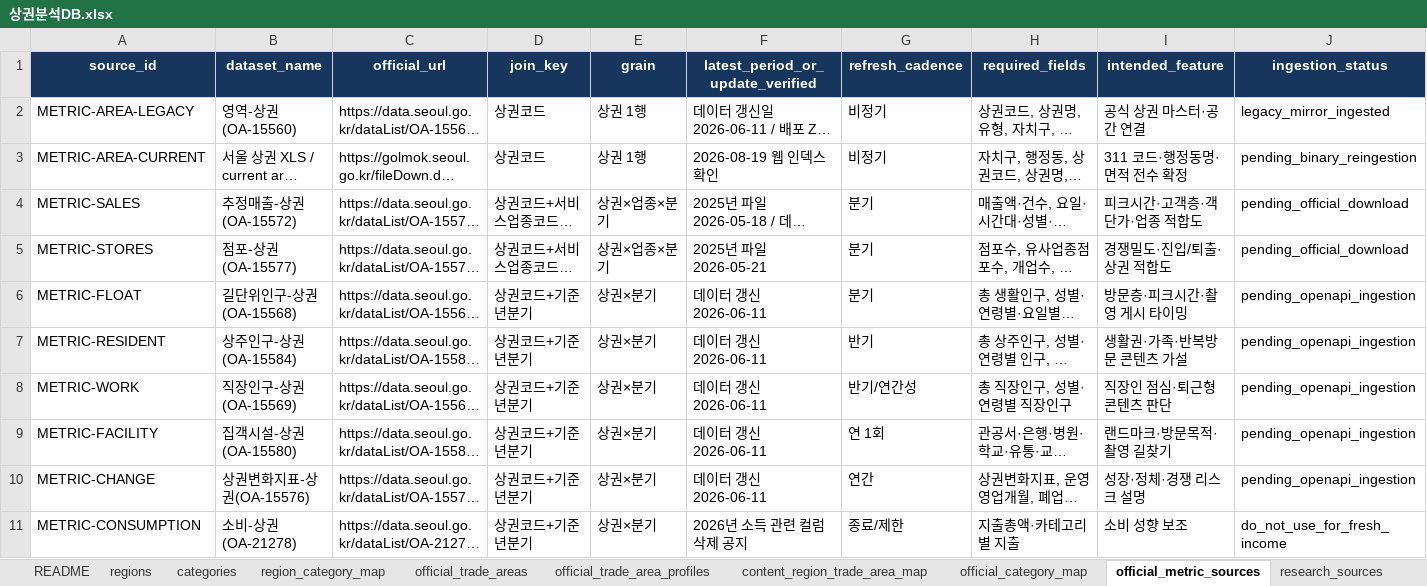
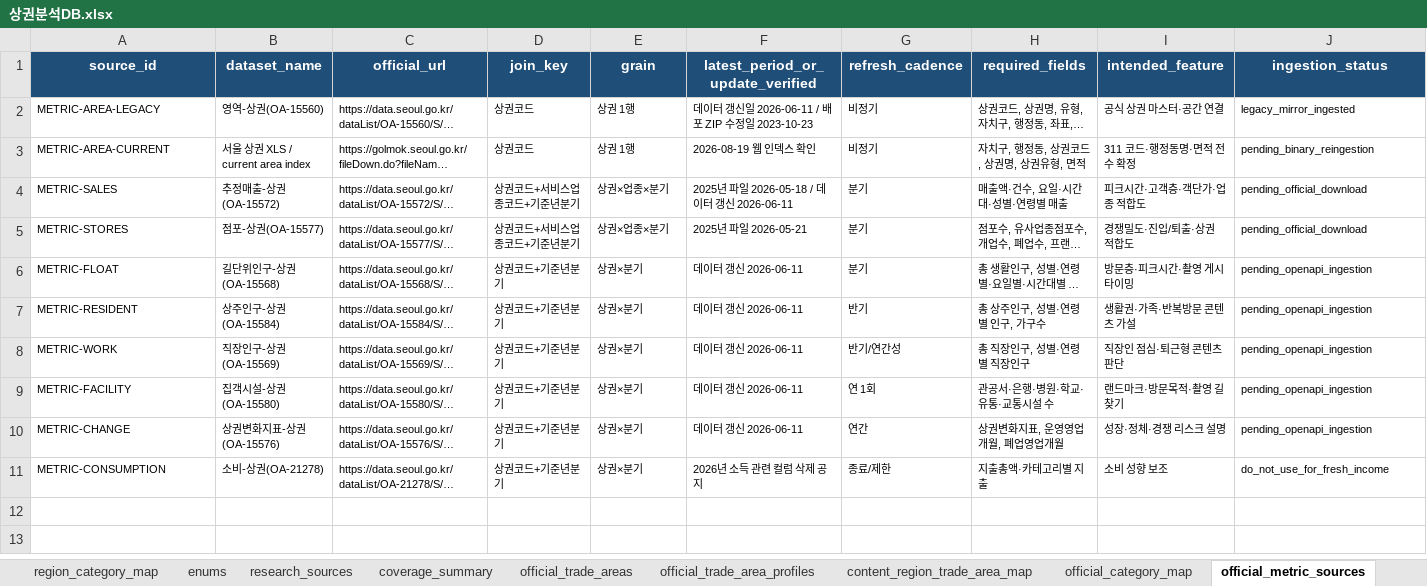
Before and after one commit to skt-flyai-9th/AI, an Excel workbook: app/template_knowledge/sources/상권분석DB.xlsx, sheet official_metric_sources, drawn as a sheet; only a part is shown; long unchanged cells end in …; values as stored, in another font and other column widths than the file's, no borders; table styles not drawn; the diff covers the shown part only; the diff names each change by its address in the sheet, - before the commit and + after, or states it on an @@ line.

Commit message:
data: replace trade-area DB and add cafe video URL

```diff
--- a/app/template_knowledge/sources/상권분석DB.xlsx (sheet official_metric_sources)
+++ b/app/template_knowledge/sources/상권분석DB.xlsx (sheet official_metric_sources)
+sheet tab: coverage_summary
@@ sheet tab order changed: region_category_map | enums | research_sources | coverage_summary | official_trade_areas | official_trade_area_profiles | content_region_trade_area_map | official_category_map | official_metric_sources @@
-A1:J1 fill: #17365D
+A1:J1 fill: #1F4E78
@@ A2:J11 text size: smaller @@
```
Also changed, not shown: cell formats elsewhere in this sheet, sheet official_trade_area_profiles, sheet content_region_trade_area_map, sheet official_trade_areas, sheet official_category_map, sheet research_sources, sheet regions, 5 more sheets, other sheet tabs, charts or pictures, app/template_knowledge/sources/영상편집DB.xlsx, 7 other files.
